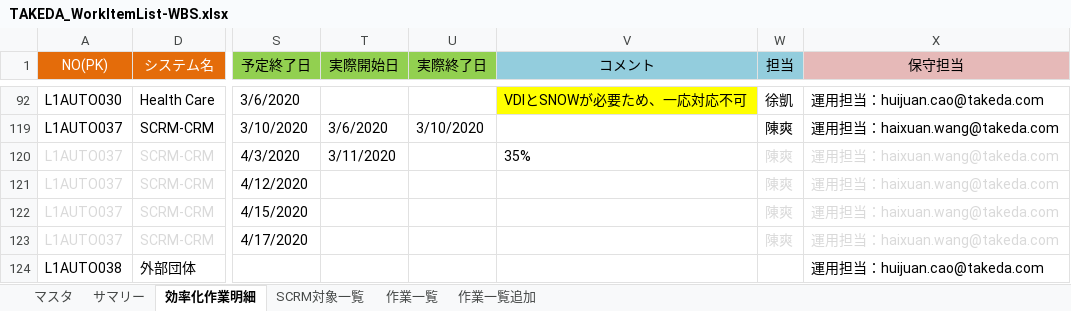
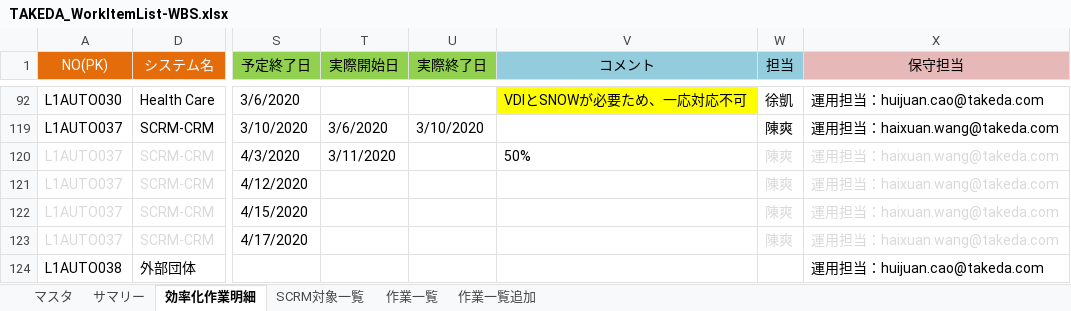
Before and after one commit to liliad1/takeda-doc, an Excel workbook: TAKEDA_WorkItemList-WBS.xlsx, sheet 効率化作業明細, drawn as a sheet; only a part is shown, gaps mark what is left out; values as stored, in another font and other column widths than the file's, no borders; the diff names each change by its address in the sheet, - before the commit and + after, or states it on an @@ line.

Commit message:
updated

```diff
--- a/TAKEDA_WorkItemList-WBS.xlsx (sheet 効率化作業明細)
+++ b/TAKEDA_WorkItemList-WBS.xlsx (sheet 効率化作業明細)
-V120 (コメント): 35%
+V120 (コメント): 50%
```
